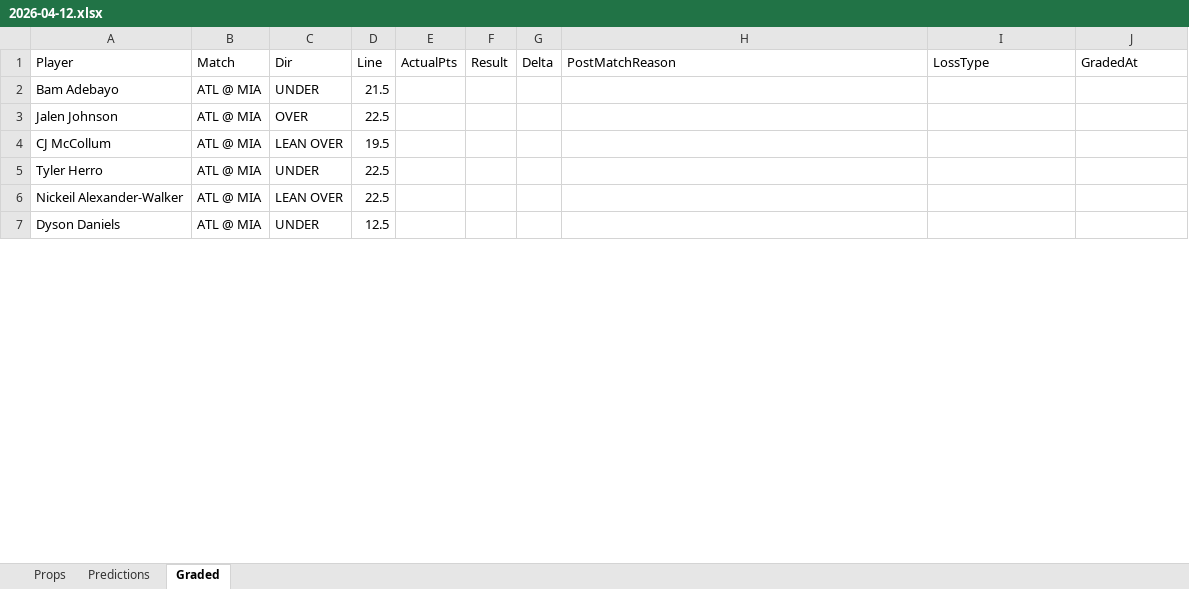
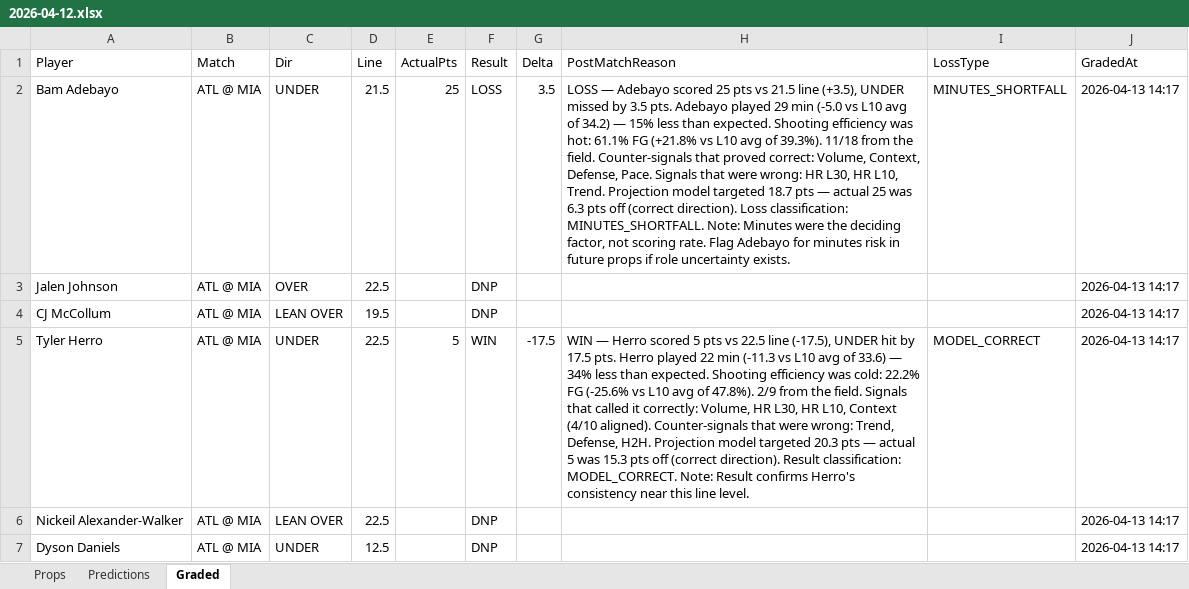
Before and after one commit to iamwerewolf1007/PropEdgeV9.2, an Excel workbook: daily/2026-04-12.xlsx, sheet Graded, drawn as a sheet; only a part is shown; values as stored, in another font and other column widths than the file's, no cell formats; the diff covers the shown part only; the diff names each change by its address in the sheet, - before the commit and + after, or states it on an @@ line.

Commit message:
B0: grade 2026-04-12

```diff
--- a/daily/2026-04-12.xlsx (sheet Graded)
+++ b/daily/2026-04-12.xlsx (sheet Graded)
-E2 (ActualPts): (empty)
+E2 (ActualPts): 25
-F2 (Result): (empty)
+F2 (Result): LOSS
-G2 (Delta): (empty)
+G2 (Delta): 3.5
-H2 (PostMatchReason): (empty)
+H2 (PostMatchReason): LOSS — Adebayo scored 25 pts vs 21.5 line (+3.5), UNDER missed by 3.5 pts. Adebayo played 29 min (-5.0 vs L10 avg of 34.2) — 15% less than expected. Shooting efficiency was hot: 61.1% FG (+21.8% vs L10 avg of 39.3%). 11/18 from the field. Counter-signals that proved correct: Volume, Context, Defense, Pace. Signals that were wrong: HR L30, HR L10, Trend. Projection model targeted 18.7 pts — actual 25 was 6.3 pts off (correct direction). Loss classification: MINUTES_SHORTFALL. Note: Minutes were the deciding factor, not scoring rate. Flag Adebayo for minutes risk in future props if role uncertainty exists.
-I2 (LossType): (empty)
+I2 (LossType): MINUTES_SHORTFALL
-J2:J7 (GradedAt): (empty)
+J2:J7 (GradedAt): 2026-04-13 14:17
-F3:F4 (Result): (empty)
+F3:F4 (Result): DNP
-E5 (ActualPts): (empty)
+E5 (ActualPts): 5
-F5 (Result): (empty)
+F5 (Result): WIN
-G5 (Delta): (empty)
+G5 (Delta): -17.5
-H5 (PostMatchReason): (empty)
+H5 (PostMatchReason): WIN — Herro scored 5 pts vs 22.5 line (-17.5), UNDER hit by 17.5 pts. Herro played 22 min (-11.3 vs L10 avg of 33.6) — 34% less than expected. Shooting efficiency was cold: 22.2% FG (-25.6% vs L10 avg of 47.8%). 2/9 from the field. Signals that called it correctly: Volume, HR L30, HR L10, Context (4/10 aligned). Counter-signals that were wrong: Trend, Defense, H2H. Projection model targeted 20.3 pts — actual 5 was 15.3 pts off (correct direction). Result classification: MODEL_CORRECT. Note: Result confirms Herro's consistency near this line level.
-I5 (LossType): (empty)
+I5 (LossType): MODEL_CORRECT
-F6:F7 (Result): (empty)
+F6:F7 (Result): DNP
```
Also changed, not shown: 246 edited cells elsewhere in this sheet, cell formats, 7 other files.
